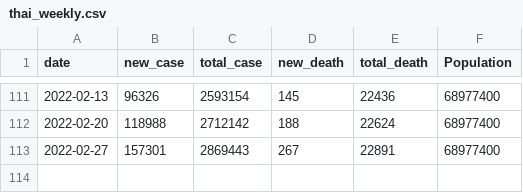
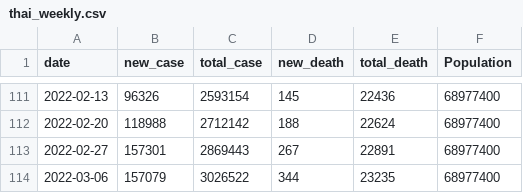
Before and after one commit to Suzanoo/tcv, a CSV file: tcv/data/thai_weekly.csv, drawn as a sheet; only a part is shown, gaps mark what is left out; the diff names each change by its address in the sheet, - before the commit and + after, or states it on an @@ line.

```diff
--- a/tcv/data/thai_weekly.csv
+++ b/tcv/data/thai_weekly.csv
+row 114: 2022-03-06 | 157079 | 3026522 | 344 | 23235 | 68977400
```
Also changed, not shown: tcv/data/thai_daily.csv, tcv/data/thai_monthly.csv, 8 other files.
